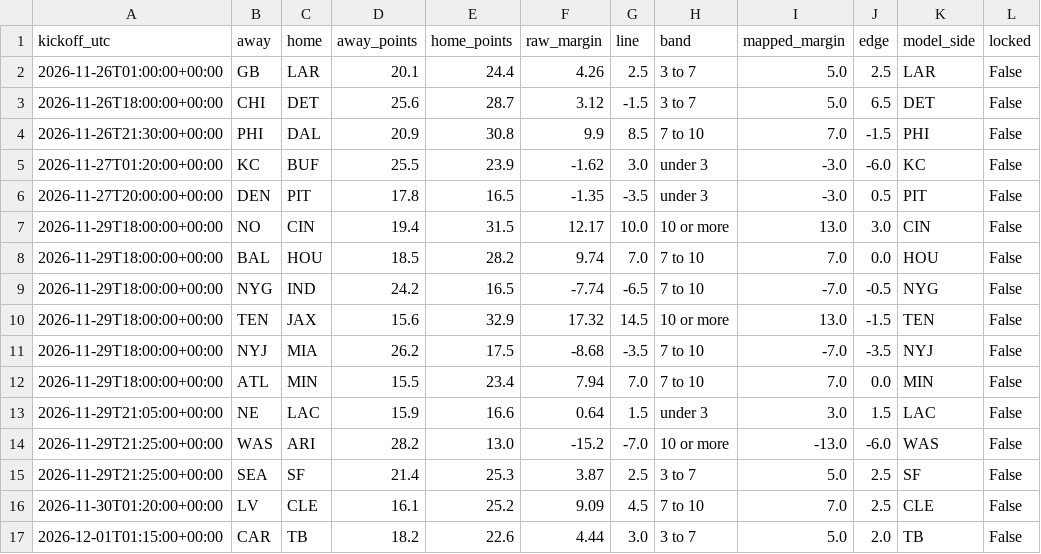
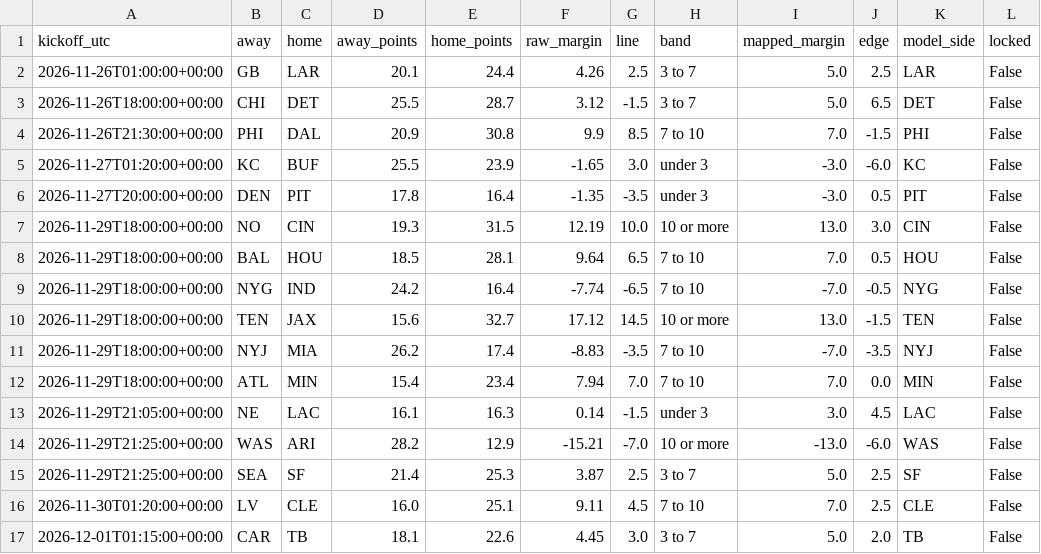
Before and after one commit to Dave356w/-nfl-top25-rankings, a CSV file: site/data/ats/latest.csv, drawn as a sheet; only a part is shown; the diff names each change by its address in the sheet, - before the commit and + after, or states it on an @@ line.

```diff
--- a/site/data/ats/latest.csv
+++ b/site/data/ats/latest.csv
-D3 (away_points): 25.6
+D3 (away_points): 25.5
-F5 (raw_margin): -1.62
+F5 (raw_margin): -1.65
-E6 (home_points): 16.5
+E6 (home_points): 16.4
-D7 (away_points): 19.4
+D7 (away_points): 19.3
-F7 (raw_margin): 12.17
+F7 (raw_margin): 12.19
-E8 (home_points): 28.2
+E8 (home_points): 28.1
-F8 (raw_margin): 9.74
+F8 (raw_margin): 9.64
-G8 (line): 7.0
+G8 (line): 6.5
-J8 (edge): 0.0
+J8 (edge): 0.5
-E9 (home_points): 16.5
+E9 (home_points): 16.4
-E10 (home_points): 32.9
+E10 (home_points): 32.7
-F10 (raw_margin): 17.32
+F10 (raw_margin): 17.12
-E11 (home_points): 17.5
+E11 (home_points): 17.4
-F11 (raw_margin): -8.68
+F11 (raw_margin): -8.83
-D12 (away_points): 15.5
+D12 (away_points): 15.4
-D13 (away_points): 15.9
+D13 (away_points): 16.1
-E13 (home_points): 16.6
+E13 (home_points): 16.3
-F13 (raw_margin): 0.64
+F13 (raw_margin): 0.14
-G13 (line): 1.5
+G13 (line): -1.5
-J13 (edge): 1.5
+J13 (edge): 4.5
-E14 (home_points): 13.0
+E14 (home_points): 12.9
-F14 (raw_margin): -15.2
+F14 (raw_margin): -15.21
-D16 (away_points): 16.1
+D16 (away_points): 16.0
-E16 (home_points): 25.2
+E16 (home_points): 25.1
-F16 (raw_margin): 9.09
+F16 (raw_margin): 9.11
-D17 (away_points): 18.2
+D17 (away_points): 18.1
-F17 (raw_margin): 4.44
+F17 (raw_margin): 4.45
```
Also changed, not shown: site/data/history/2026-11-25.csv, site/data/latest.csv, 32 other files.
